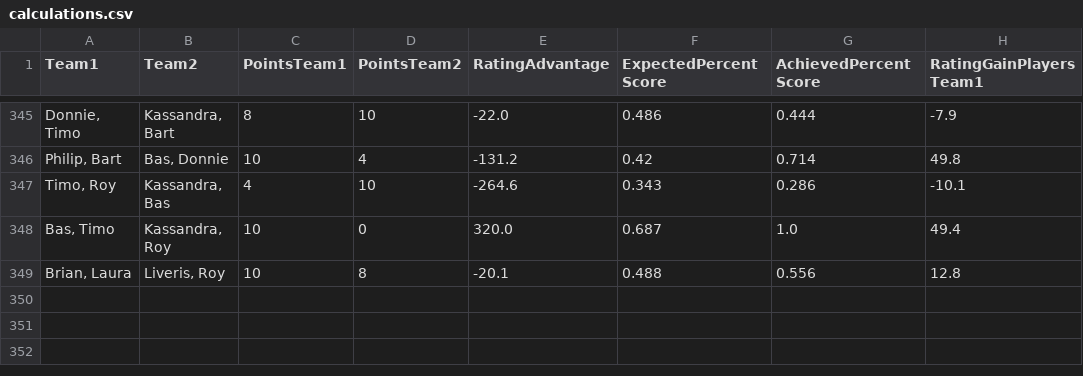
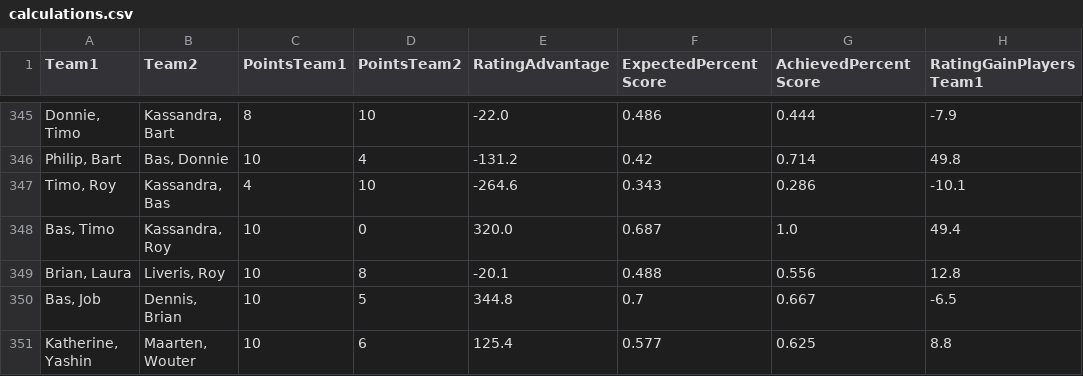
Before and after one commit to BartvonMeijenfeldt/fussball_rankings, a CSV file: calculations.csv, drawn as a sheet; only a part is shown, gaps mark what is left out; the diff names each change by its address in the sheet, - before the commit and + after, or states it on an @@ line.

```diff
--- a/calculations.csv
+++ b/calculations.csv
+row 350: Bas, Job | Dennis, Brian | 10 | 5 | 344.8 | 0.7 | 0.667 | -6.5
+row 351: Katherine, Yashin | Maarten, Wouter | 10 | 6 | 125.4 | 0.577 | 0.625 | 8.8
```
Also changed, not shown: beta_ratings.csv, results_table_football.csv, 1 other file.
